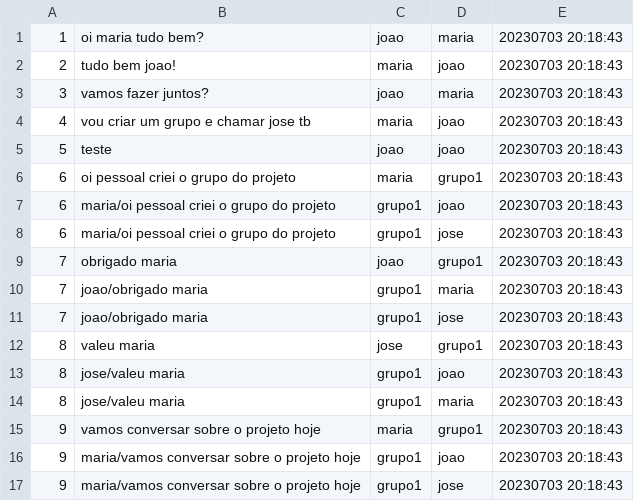
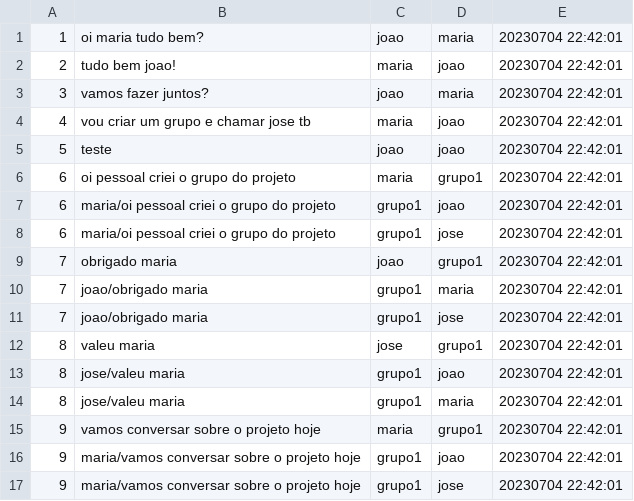
Before and after one commit to gustavosnt1/talk, a CSV file: mensagens.csv, drawn as a sheet.

```diff
--- a/mensagens.csv
+++ b/mensagens.csv
@@ -1,17 +1,17 @@
-1;oi maria tudo bem?;joao;maria;20230703 20:18:43
-2;tudo bem joao!;maria;joao;20230703 20:18:43
-3;vamos fazer juntos?;joao;maria;20230703 20:18:43
-4;vou criar um grupo e chamar jose tb;maria;joao;20230703 20:18:43
-5;teste;joao;joao;20230703 20:18:43
-6;oi pessoal criei o grupo do projeto;maria;grupo1;20230703 20:18:43
-6;maria/oi pessoal criei o grupo do projeto;grupo1;joao;20230703 20:18:43
-6;maria/oi pessoal criei o grupo do projeto;grupo1;jose;20230703 20:18:43
-7;obrigado maria;joao;grupo1;20230703 20:18:43
-7;joao/obrigado maria;grupo1;maria;20230703 20:18:43
-7;joao/obrigado maria;grupo1;jose;20230703 20:18:43
-8;valeu maria;jose;grupo1;20230703 20:18:43
-8;jose/valeu maria;grupo1;joao;20230703 20:18:43
-8;jose/valeu maria;grupo1;maria;20230703 20:18:43
-9;vamos conversar sobre o projeto hoje;maria;grupo1;20230703 20:18:43
-9;maria/vamos conversar sobre o projeto hoje;grupo1;joao;20230703 20:18:43
-9;maria/vamos conversar sobre o projeto hoje;grupo1;jose;20230703 20:18:43
+1;oi maria tudo bem?;joao;maria;20230704 22:42:01
+2;tudo bem joao!;maria;joao;20230704 22:42:01
+3;vamos fazer juntos?;joao;maria;20230704 22:42:01
+4;vou criar um grupo e chamar jose tb;maria;joao;20230704 22:42:01
+5;teste;joao;joao;20230704 22:42:01
+6;oi pessoal criei o grupo do projeto;maria;grupo1;20230704 22:42:01
+6;maria/oi pessoal criei o grupo do projeto;grupo1;joao;20230704 22:42:01
+6;maria/oi pessoal criei o grupo do projeto;grupo1;jose;20230704 22:42:01
+7;obrigado maria;joao;grupo1;20230704 22:42:01
+7;joao/obrigado maria;grupo1;maria;20230704 22:42:01
+7;joao/obrigado maria;grupo1;jose;20230704 22:42:01
+8;valeu maria;jose;grupo1;20230704 22:42:01
+8;jose/valeu maria;grupo1;joao;20230704 22:42:01
+8;jose/valeu maria;grupo1;maria;20230704 22:42:01
+9;vamos conversar sobre o projeto hoje;maria;grupo1;20230704 22:42:01
+9;maria/vamos conversar sobre o projeto hoje;grupo1;joao;20230704 22:42:01
+9;maria/vamos conversar sobre o projeto hoje;grupo1;jose;20230704 22:42:01
```
Also changed, not shown: 4 other files.
